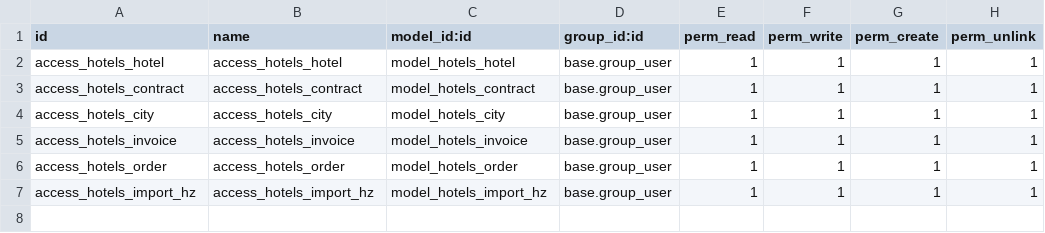
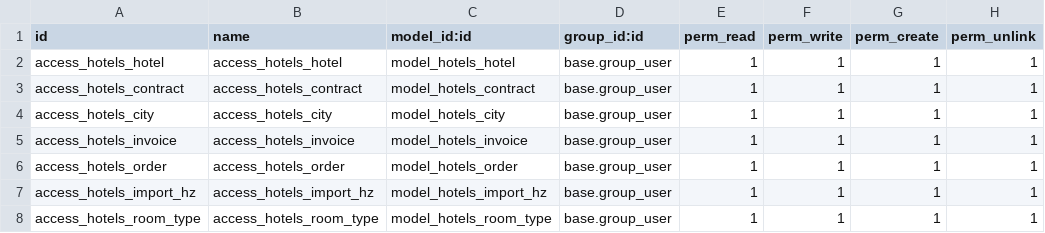
Before and after one commit to basile-malinine/addons-odoo, a CSV file: hotels/security/ir.model.access.csv, drawn as a sheet; the diff names each change by its address in the sheet, - before the commit and + after, or states it on an @@ line.

Commit message:
Добавлена модель Комнаты для Отеля модуль room_type.py и необходимые представления

```diff
--- a/hotels/security/ir.model.access.csv
+++ b/hotels/security/ir.model.access.csv
+row 8: access_hotels_room_type | access_hotels_room_type | model_hotels_room_type | base.group_user | 1 | 1 | 1 | 1
```
Also changed, not shown: 9 other files.
